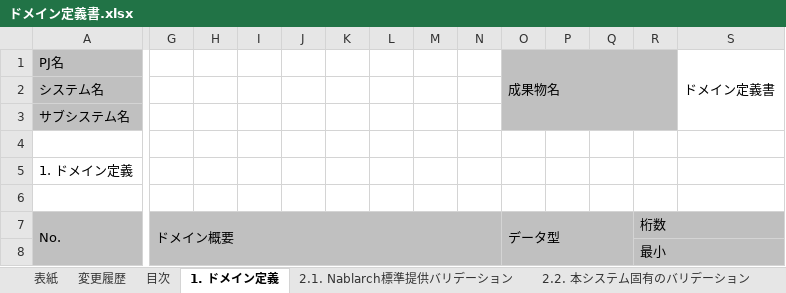
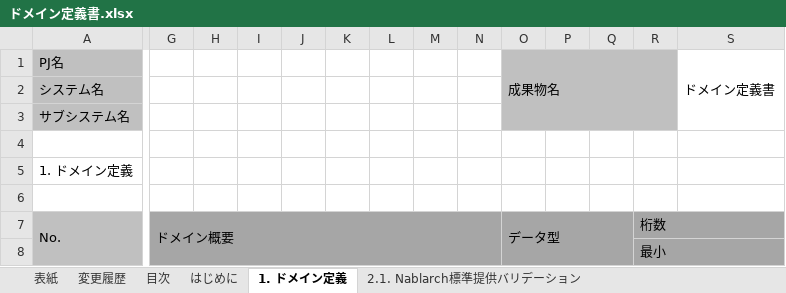
Before and after one commit to nablarch-development-standards/nablarch-development-standards, an Excel workbook: 030_設計ドキュメント/010_フォーマット/090_データモデル設計/ドメイン定義書.xlsx, sheet 1. ドメイン定義, drawn as a sheet; only a part is shown, gaps mark what is left out; values as stored, in another font and other column widths than the file's, no borders; charts and pictures not drawn; the diff covers the shown part only; the diff names each change by its address in the sheet, - before the commit and + after, or states it on an @@ line.

```diff
--- a/030_設計ドキュメント/010_フォーマット/090_データモデル設計/ドメイン定義書.xlsx (sheet 1. ドメイン定義)
+++ b/030_設計ドキュメント/010_フォーマット/090_データモデル設計/ドメイン定義書.xlsx (sheet 1. ドメイン定義)
-G7:Q7 fill: #C0C0C0
+G7:Q7 fill: #A6A6A6
-R7:S7 fill: #BFBFBF
+R7:S7 fill: #A6A6A6
-G8:S8 fill: #C0C0C0
+G8:S8 fill: #A6A6A6
```
Also changed, not shown: cell formats elsewhere in this sheet, sheet はじめに, sheet 目次, other sheet tabs, formulas that keep their value, charts or pictures.
